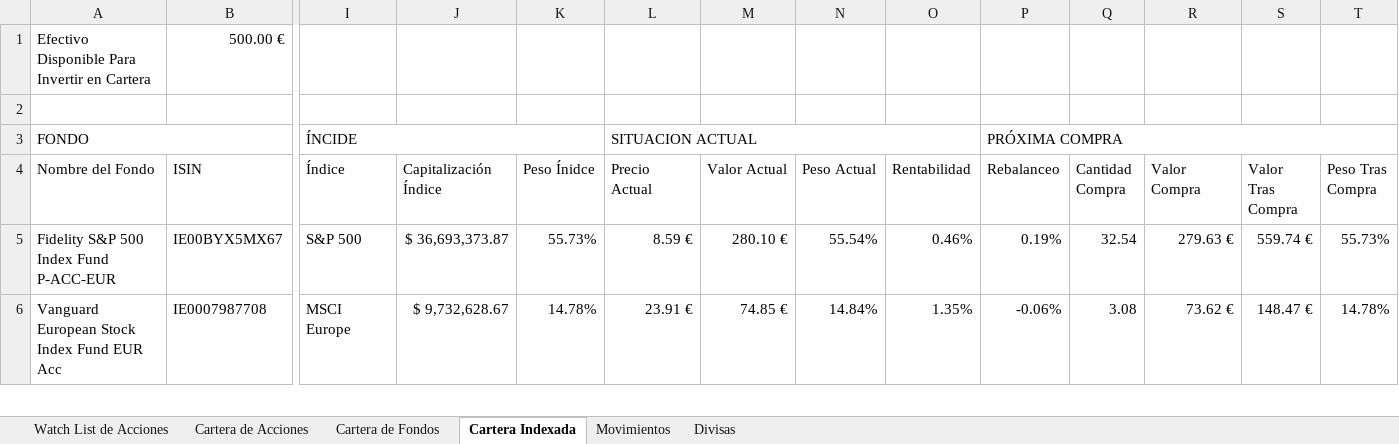
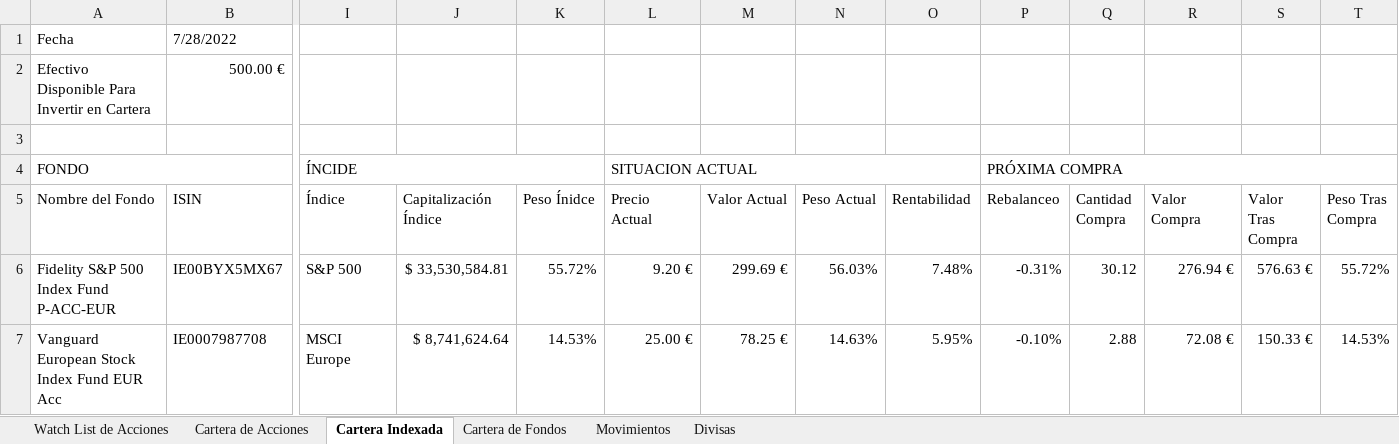
Before and after one commit to cprados/finanzas-personales, an Excel workbook: Cartera de Inversiones Template.xlsx, sheet Cartera Indexada, drawn as a sheet; only a part is shown, gaps mark what is left out; values as stored, in another font and other column widths than the file's, no cell formats; charts and pictures and conditional formats and table styles not drawn; addresses are those after the commit; rows hold the shown columns only; the diff covers the shown part only; the diff names each change by its address in the sheet, - before the commit and + after, or states it on an @@ line.

```diff
--- a/Cartera de Inversiones Template.xlsx (sheet Cartera Indexada)
+++ b/Cartera de Inversiones Template.xlsx (sheet Cartera Indexada)
@@ sheet tab order changed: Watch List de Acciones | Cartera de Acciones | Cartera Indexada | Cartera de Fondos | Movimientos | Divisas @@
+row 1: Fecha | 7/28/2022
-J6 (Capitalización Índice): $ 36,693,373.87
+J6 (Capitalización Índice): $ 33,530,584.81
-K6 (Peso Ínidce): 55.73%
+K6 (Peso Ínidce): 55.72%
-L6 (Precio Actual): 8.59 €
+L6 (Precio Actual): 9.20 €
-M6 (Valor Actual): 280.10 €
+M6 (Valor Actual): 299.69 €
-N6 (Peso Actual): 55.54%
+N6 (Peso Actual): 56.03%
-O6 (Rentabilidad): 0.46%
+O6 (Rentabilidad): 7.48%
-P6 (Rebalanceo): 0.19%
+P6 (Rebalanceo): -0.31%
-Q6 (Cantidad Compra): 32.54
+Q6 (Cantidad Compra): 30.12
-R6 (Valor Compra): 279.63 €
+R6 (Valor Compra): 276.94 €
-S6 (Valor Tras Compra): 559.74 €
+S6 (Valor Tras Compra): 576.63 €
-T6 (Peso Tras Compra): 55.73%
+T6 (Peso Tras Compra): 55.72%
-J7 (Capitalización Índice): $ 9,732,628.67
+J7 (Capitalización Índice): $ 8,741,624.64
-K7 (Peso Ínidce): 14.78%
+K7 (Peso Ínidce): 14.53%
-L7 (Precio Actual): 23.91 €
+L7 (Precio Actual): 25.00 €
-M7 (Valor Actual): 74.85 €
+M7 (Valor Actual): 78.25 €
-N7 (Peso Actual): 14.84%
+N7 (Peso Actual): 14.63%
-O7 (Rentabilidad): 1.35%
+O7 (Rentabilidad): 5.95%
-P7 (Rebalanceo): -0.06%
+P7 (Rebalanceo): -0.10%
-Q7 (Cantidad Compra): 3.08
+Q7 (Cantidad Compra): 2.88
-R7 (Valor Compra): 73.62 €
+R7 (Valor Compra): 72.08 €
-S7 (Valor Tras Compra): 148.47 €
+S7 (Valor Tras Compra): 150.33 €
-T7 (Peso Tras Compra): 14.78%
+T7 (Peso Tras Compra): 14.53%
```
Also changed, not shown: 48 edited cells elsewhere in this sheet, sheet Watch List de Acciones, sheet Cartera de Acciones, sheet Movimientos, sheet Cartera de Fondos, sheet Divisas, cell formats, formulas that keep their value, hidden cells, charts or pictures.
